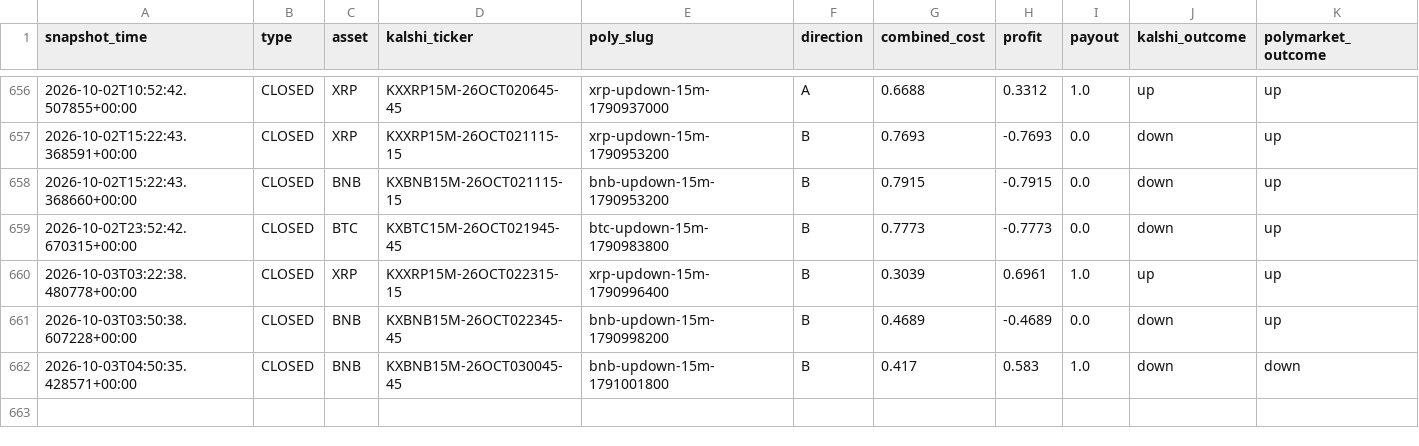
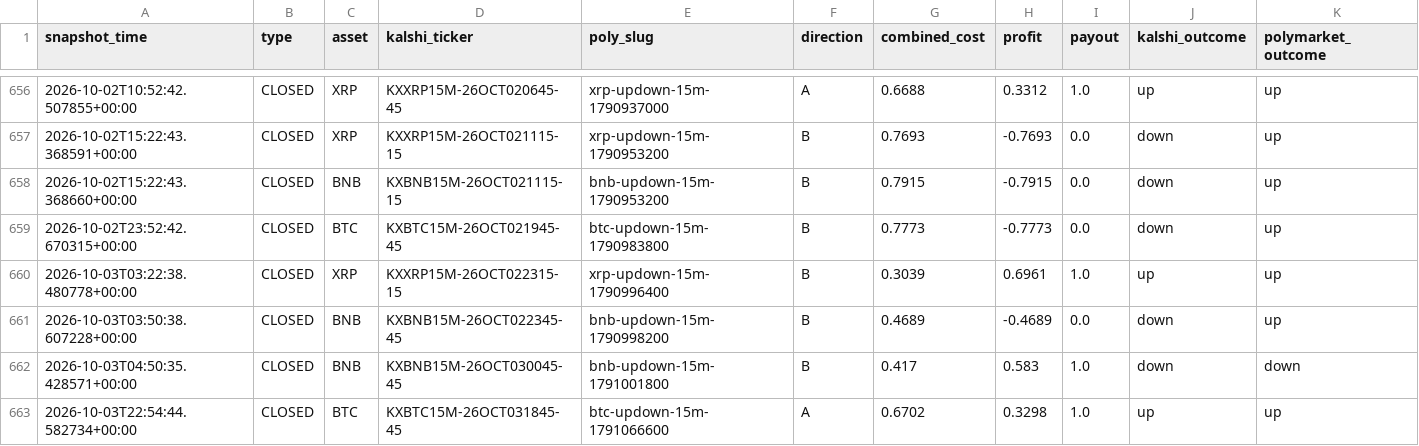
Before and after one commit to Prinxe-crypto/gap-maker-depth-monitor, a CSV file: closed_depth_snapshots.csv, drawn as a sheet; only a part is shown, gaps mark what is left out; rows hold the shown columns only; the diff names each change by its address in the sheet, - before the commit and + after, or states it on an @@ line.

```diff
--- a/closed_depth_snapshots.csv
+++ b/closed_depth_snapshots.csv
+row 663: 2026-10-03T22:54:44.582734+00:00 | CLOSED | BTC | KXBTC15M-26OCT031845-45 | btc-updown-15m-1791066600 | A | 0.6702 | 0.3298 | 1.0 | up | up
```
Also changed, not shown: 2 other files.
